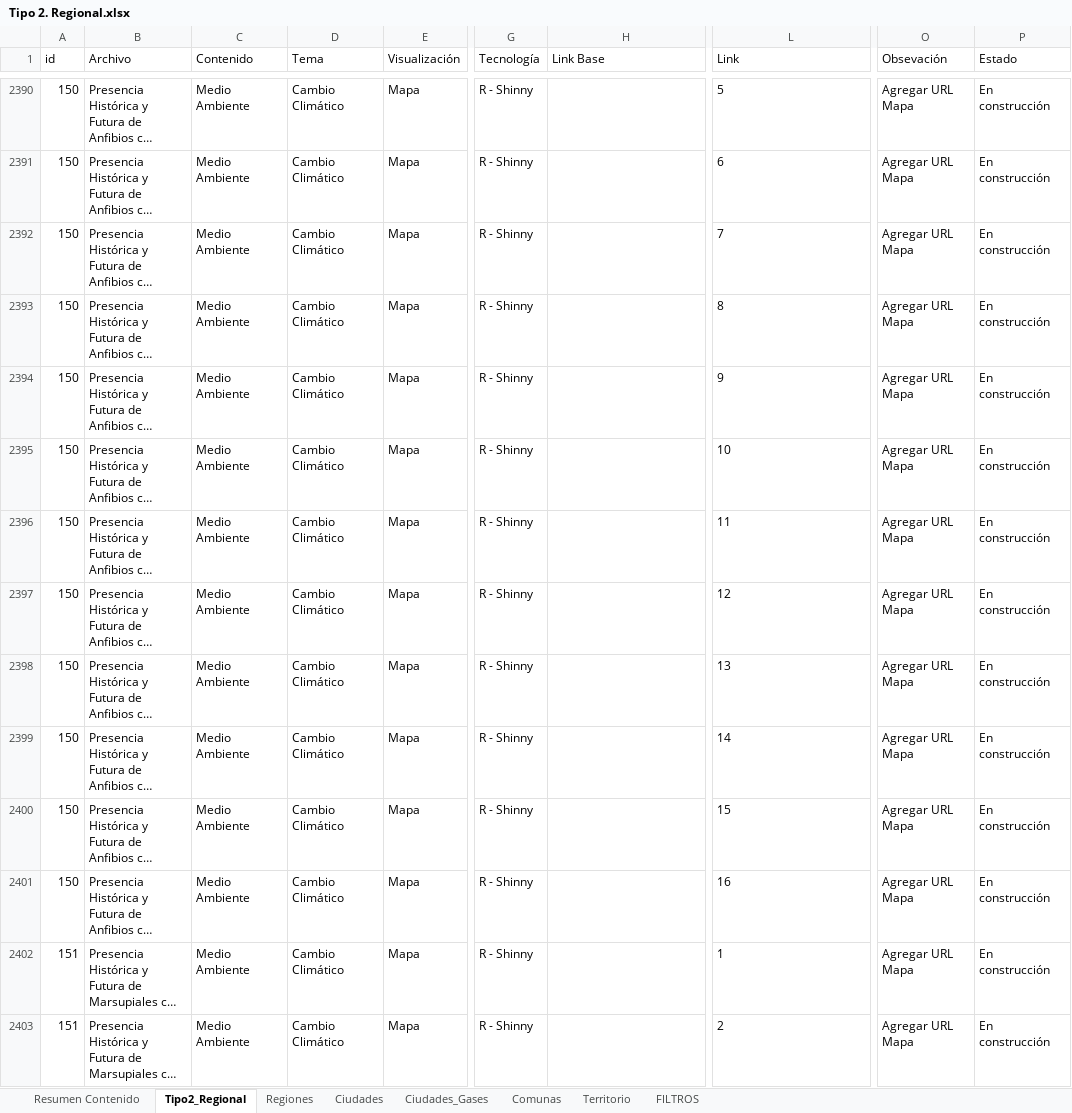
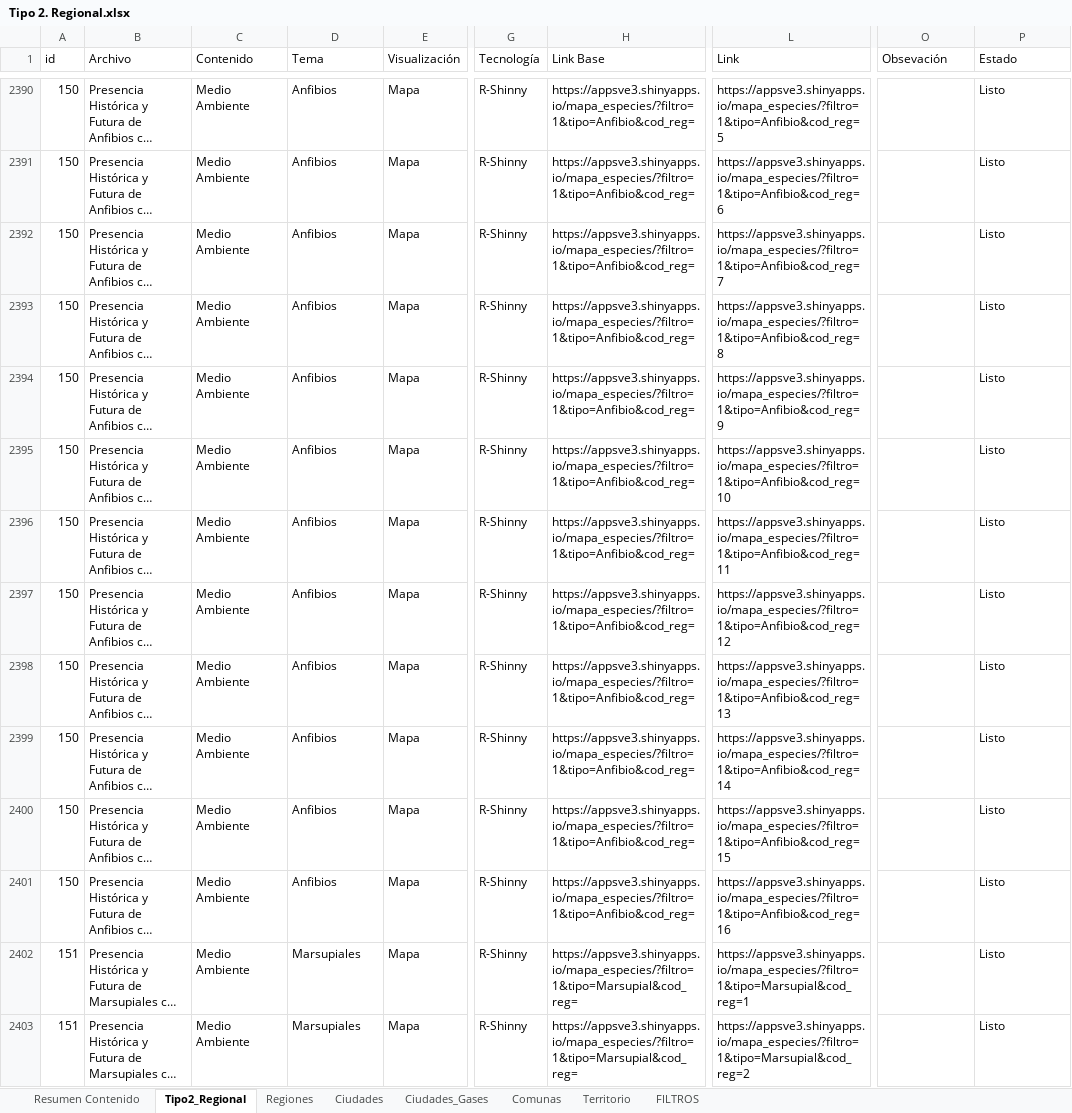
Before and after one commit to Sud-Austral/MONITOREO-DI, an Excel workbook: 000 BASE GENERAL 2022/Tipo 2. Regional.xlsx, sheet Tipo2_Regional, drawn as a sheet; only a part is shown, gaps mark what is left out; long unchanged cells end in …; values as stored, in another font and other column widths than the file's, no borders; table styles not drawn; the diff covers the shown part only; the diff names each change by its address in the sheet, - before the commit and + after, or states it on an @@ line.

Commit message:
Update Tipo 2. Regional.xlsx

```diff
--- a/000 BASE GENERAL 2022/Tipo 2. Regional.xlsx (sheet Tipo2_Regional)
+++ b/000 BASE GENERAL 2022/Tipo 2. Regional.xlsx (sheet Tipo2_Regional)
-D2390:D2401 (Tema): Cambio Climático
+D2390:D2401 (Tema): Anfibios
-G2390:G2403 (Tecnología): R - Shinny
+G2390:G2403 (Tecnología): R-Shinny
-H2390:H2401 (Link Base): (empty)
+H2390:H2401 (Link Base): https://appsve3.shinyapps.io/mapa_especies/?filtro=1&tipo=Anfibio&cod_reg=
-L2390 (Link): 5
+L2390 (Link): https://appsve3.shinyapps.io/mapa_especies/?filtro=1&tipo=Anfibio&cod_reg=5
-O2390:O2403 (Obsevación): Agregar URL Mapa
+O2390:O2403 (Obsevación): (empty)
-P2390:P2403 (Estado): En construcción
+P2390:P2403 (Estado): Listo
-L2391 (Link): 6
+L2391 (Link): https://appsve3.shinyapps.io/mapa_especies/?filtro=1&tipo=Anfibio&cod_reg=6
-L2392 (Link): 7
+L2392 (Link): https://appsve3.shinyapps.io/mapa_especies/?filtro=1&tipo=Anfibio&cod_reg=7
-L2393 (Link): 8
+L2393 (Link): https://appsve3.shinyapps.io/mapa_especies/?filtro=1&tipo=Anfibio&cod_reg=8
-L2394 (Link): 9
+L2394 (Link): https://appsve3.shinyapps.io/mapa_especies/?filtro=1&tipo=Anfibio&cod_reg=9
-L2395 (Link): 10
+L2395 (Link): https://appsve3.shinyapps.io/mapa_especies/?filtro=1&tipo=Anfibio&cod_reg=10
-L2396 (Link): 11
+L2396 (Link): https://appsve3.shinyapps.io/mapa_especies/?filtro=1&tipo=Anfibio&cod_reg=11
-L2397 (Link): 12
+L2397 (Link): https://appsve3.shinyapps.io/mapa_especies/?filtro=1&tipo=Anfibio&cod_reg=12
-L2398 (Link): 13
+L2398 (Link): https://appsve3.shinyapps.io/mapa_especies/?filtro=1&tipo=Anfibio&cod_reg=13
-L2399 (Link): 14
+L2399 (Link): https://appsve3.shinyapps.io/mapa_especies/?filtro=1&tipo=Anfibio&cod_reg=14
-L2400 (Link): 15
+L2400 (Link): https://appsve3.shinyapps.io/mapa_especies/?filtro=1&tipo=Anfibio&cod_reg=15
-L2401 (Link): 16
+L2401 (Link): https://appsve3.shinyapps.io/mapa_especies/?filtro=1&tipo=Anfibio&cod_reg=16
-D2402:D2403 (Tema): Cambio Climático
+D2402:D2403 (Tema): Marsupiales
-H2402:H2403 (Link Base): (empty)
+H2402:H2403 (Link Base): https://appsve3.shinyapps.io/mapa_especies/?filtro=1&tipo=Marsupial&cod_reg=
-L2402 (Link): 1
+L2402 (Link): https://appsve3.shinyapps.io/mapa_especies/?filtro=1&tipo=Marsupial&cod_reg=1
-L2403 (Link): 2
+L2403 (Link): https://appsve3.shinyapps.io/mapa_especies/?filtro=1&tipo=Marsupial&cod_reg=2
```
Also changed, not shown: 1084 edited cells elsewhere in this sheet, sheet Resumen Contenido, hidden cells, charts or pictures.
